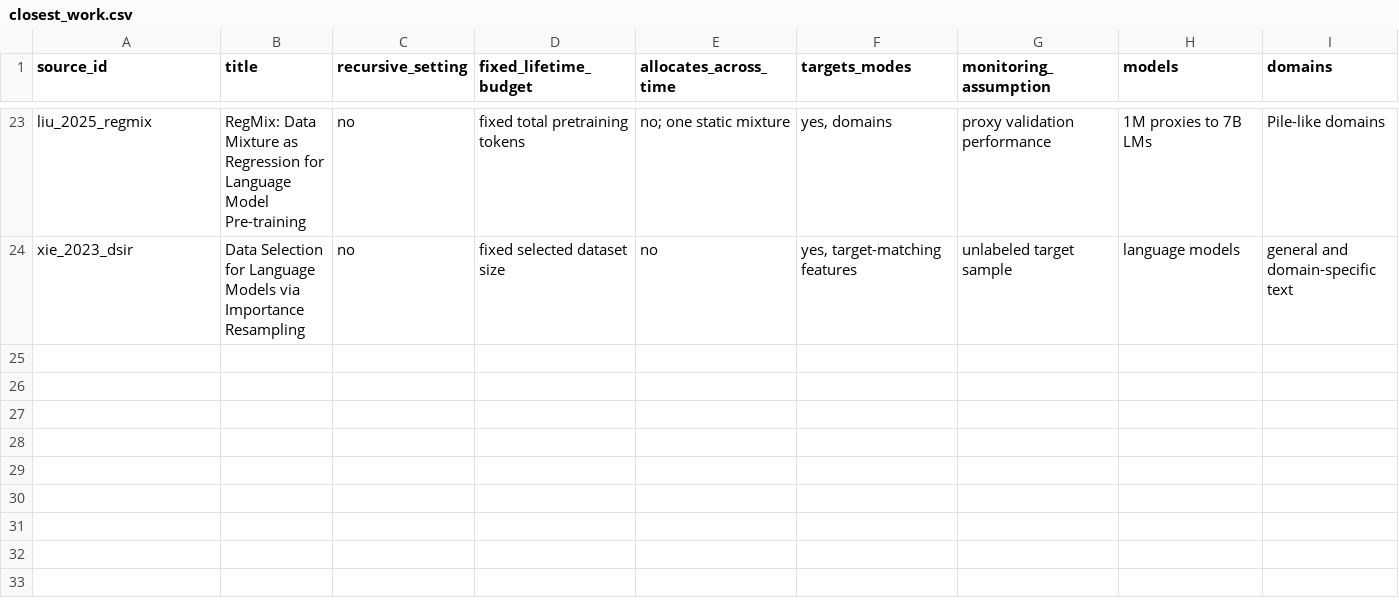
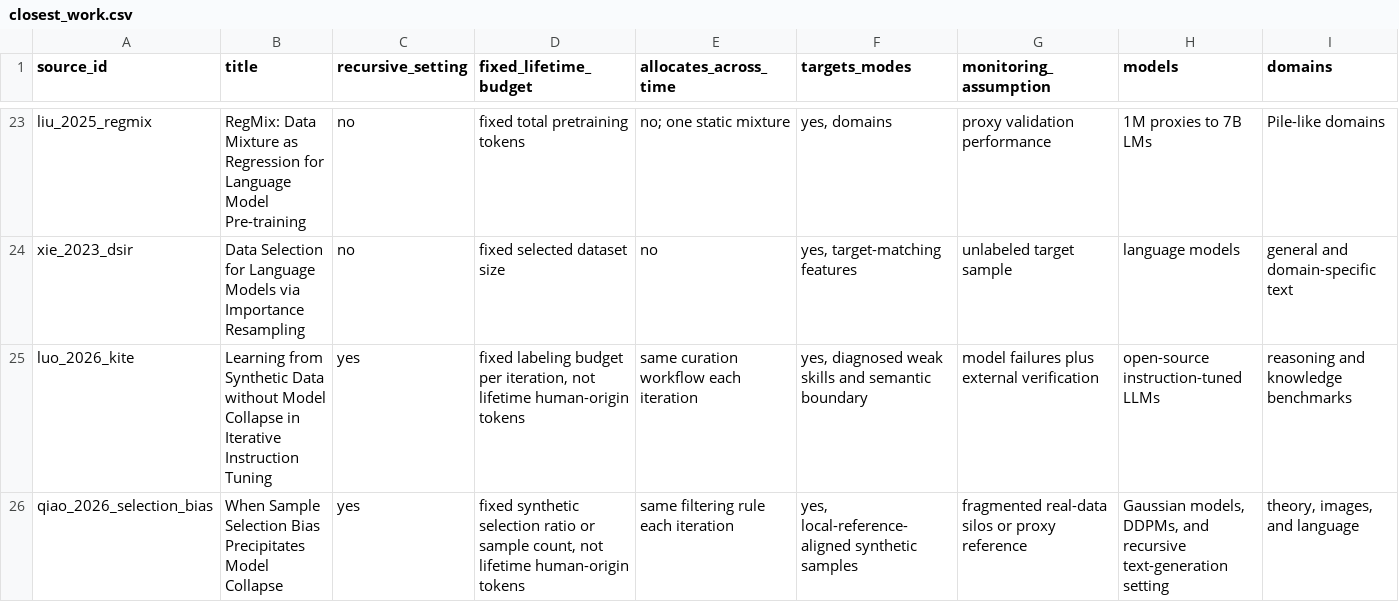
Before and after one commit to guptaneil1/algoverse-summer-26, a CSV file: docs/evidence/closest_work.csv, drawn as a sheet; only a part is shown, gaps mark what is left out; rows hold the shown columns only; the diff names each change by its address in the sheet, - before the commit and + after, or states it on an @@ line.

```diff
--- a/docs/evidence/closest_work.csv
+++ b/docs/evidence/closest_work.csv
+row 25: luo_2026_kite | Learning from Synthetic Data without Model Collapse in Iterative Instruction Tuning | yes | fixed labeling budget per iteration, not lifetime human-origin tokens | same curation workflow each iteration | yes, diagnosed weak skills and semantic boundary | model failures plus external verification | open-source instruction-tuned LLMs | reasoning and knowledge benchmarks
+row 26: qiao_2026_selection_bias | When Sample Selection Bias Precipitates Model Collapse | yes | fixed synthetic selection ratio or sample count, not lifetime human-origin tokens | same filtering rule each iteration | yes, local-reference-aligned synthetic samples | fragmented real-data silos or proxy reference | Gaussian models, DDPMs, and recursive text-generation setting | theory, images, and language
```
Also changed, not shown: 14 other files.
